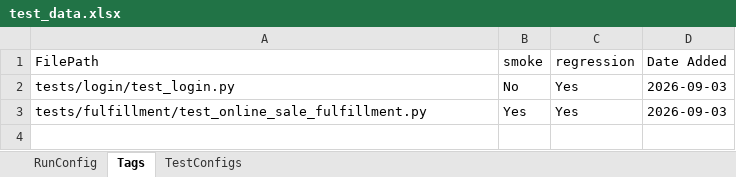
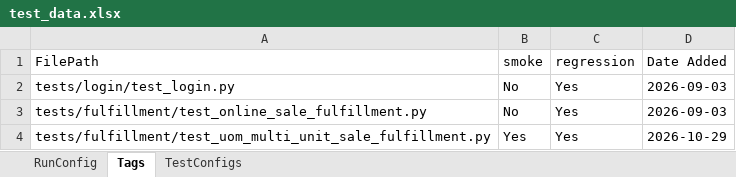
Before and after one commit to khub-app/Khub-MobileApp-Tests, an Excel workbook: data/test_data.xlsx, sheet Tags, drawn as a sheet; values as stored, in another font and other column widths than the file's, no borders; the diff names each change by its address in the sheet, - before the commit and + after, or states it on an @@ line.

```diff
--- a/data/test_data.xlsx (sheet Tags)
+++ b/data/test_data.xlsx (sheet Tags)
-B3 (smoke): Yes
+B3 (smoke): No
+row 4: tests/fulfillment/test_uom_multi_unit_sale_fulfillment.py | Yes | Yes | 2026-10-29
```
Also changed, not shown: 14 other files.
